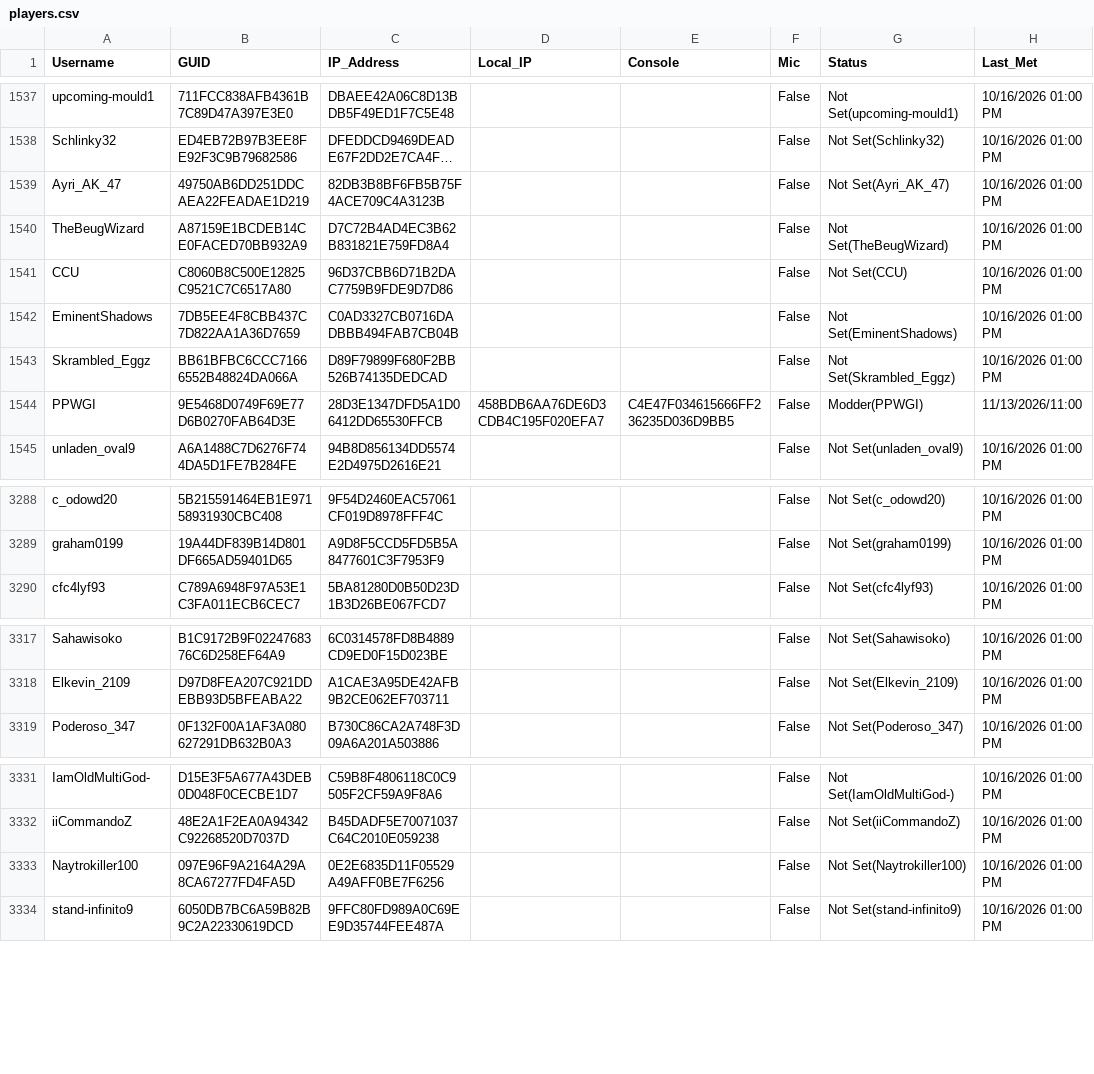
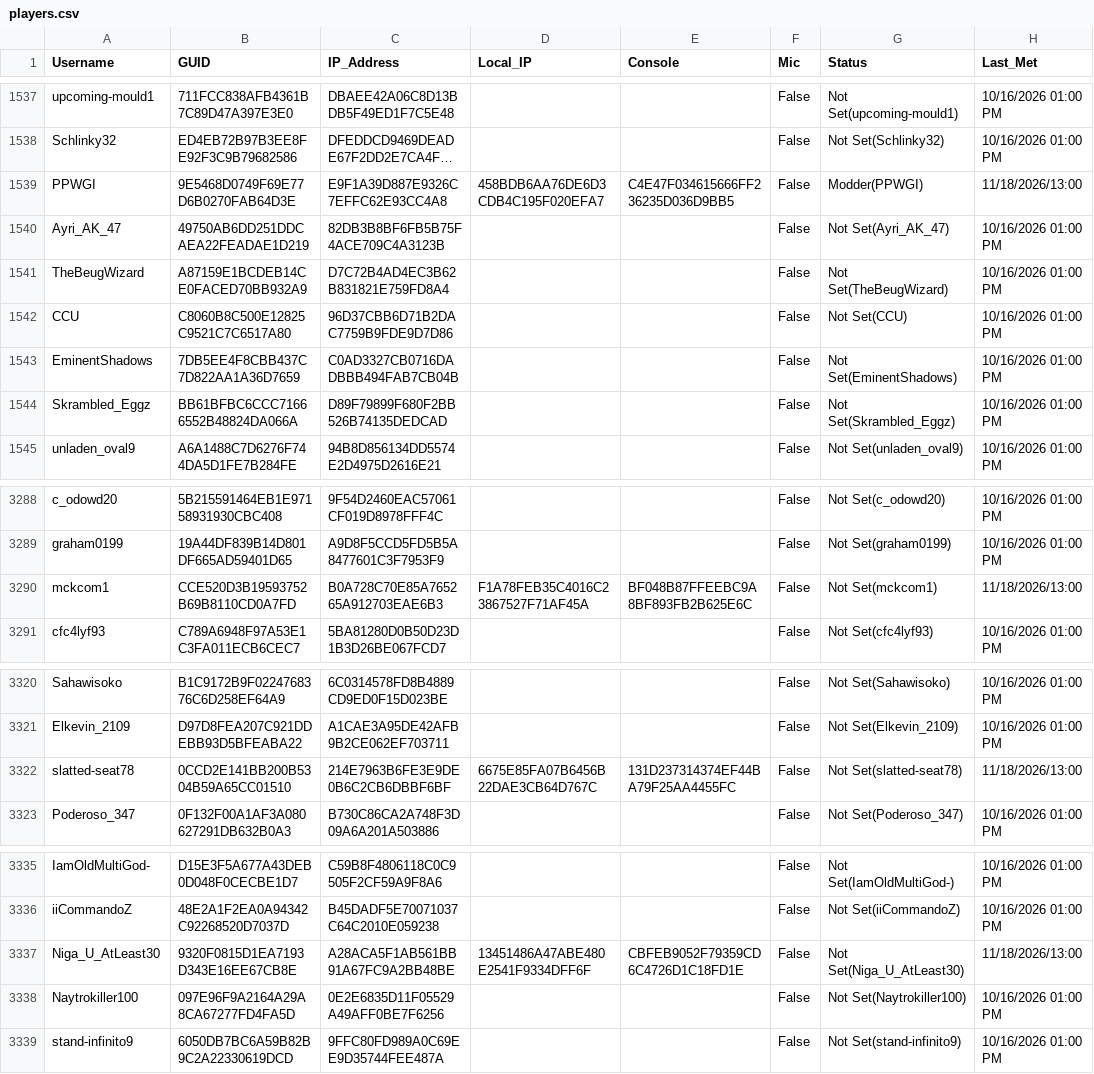
Before and after one commit to griffew/MW2Players, a CSV file: players.csv, drawn as a sheet; only a part is shown, gaps mark what is left out; long unchanged cells end in …; removed rows and columns are numbered as before the commit, all else as after; the diff covers the shown part only; the diff names each change by its address in the sheet, - before the commit and + after, or states it on an @@ line.

```diff
--- a/players.csv
+++ b/players.csv
+row 1539: PPWGI | 9E5468D0749F69E77D6B0270FAB64D3E | E9F1A39D887E9326C7EFFC62E93CC4A8 | 458BDB6AA76DE6D3CDB4C195F020EFA7 | C4E47F034615666FF236235D036D9BB5 | False | Modder(PPWGI) | 11/18/2026/13:00
-row 1544: PPWGI | 9E5468D0749F69E77D6B0270FAB64D3E | 28D3E1347DFD5A1D06412DD65530FFCB | 458BDB6AA76DE6D3CDB4C195F020EFA7 | C4E47F034615666FF236235D036D9BB5 | False | Modder(PPWGI) | 11/13/2026/11:00
+row 3290: mckcom1 | CCE520D3B19593752B69B8110CD0A7FD | B0A728C70E85A765265A912703EAE6B3 | F1A78FEB35C4016C23867527F71AF45A | BF048B87FFEEBC9A8BF893FB2B625E6C | False | Not Set(mckcom1) | 11/18/2026/13:00
+row 3322: slatted-seat78 | 0CCD2E141BB200B5304B59A65CC01510 | 214E7963B6FE3E9DE0B6C2CB6DBBF6BF | 6675E85FA07B6456B22DAE3CB64D767C | 131D237314374EF44BA79F25AA4455FC | False | Not Set(slatted-seat78) | 11/18/2026/13:00
+row 3337: Niga_U_AtLeast30 | 9320F0815D1EA7193D343E16EE67CB8E | A28ACA5F1AB561BB91A67FC9A2BB48BE | 13451486A47ABE480E2541F9334DFF6F | CBFEB9052F79359CD6C4726D1C18FD1E | False | Not Set(Niga_U_AtLeast30) | 11/18/2026/13:00
```
Also changed, not shown: 5 added rows, 3 removed rows and 2 edited cells elsewhere in this file.
